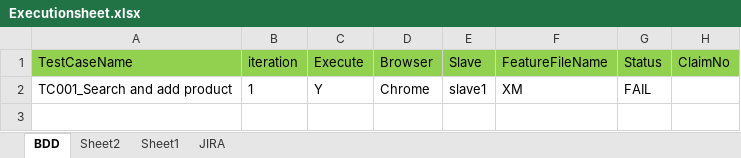
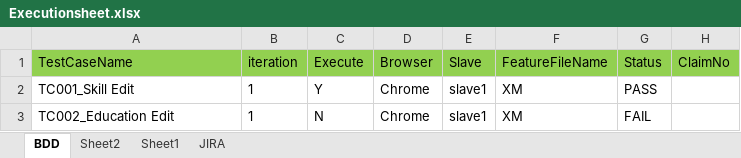
Before and after one commit to Muthusiva30031995-hub/MyFramework, an Excel workbook: testData_cucumber/UI/BAU_Regression/Executionsheet.xlsx, sheet BDD, drawn as a sheet; values as stored, in another font and other column widths than the file's, no borders; addresses are those after the commit; the diff names each change by its address in the sheet, - before the commit and + after, or states it on an @@ line.

```diff
--- a/testData_cucumber/UI/BAU_Regression/Executionsheet.xlsx (sheet BDD)
+++ b/testData_cucumber/UI/BAU_Regression/Executionsheet.xlsx (sheet BDD)
+row 2: TC001_Skill Edit | 1 | Y | Chrome | slave1 | XM | PASS
-A3 (TestCaseName): TC001_Search and add product
+A3 (TestCaseName): TC002_Education Edit
-C3 (Execute): Y
+C3 (Execute): N
```
Also changed, not shown: testData_cucumber/UI/BAU_Regression/CommonDataSheet.xlsx, testData_cucumber/UI/BAU_Regression/DataRepo.xlsx, 29 other files.
